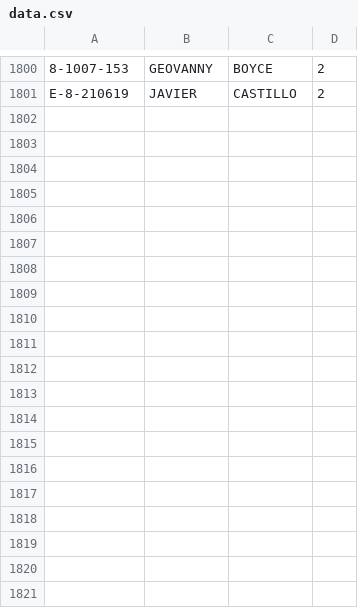
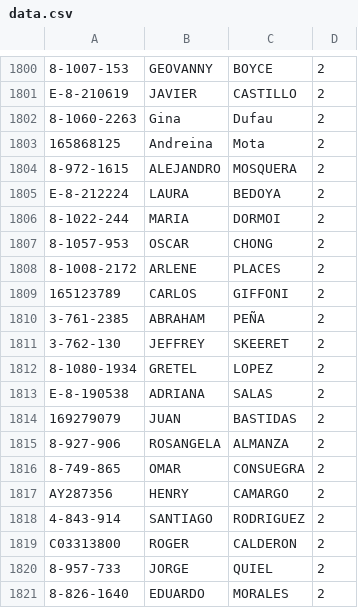
Before and after one commit to Easy-Drive-Consultas/web, a CSV file: data.csv, drawn as a sheet; only a part is shown, gaps mark what is left out; the diff covers the shown part only; the diff names each change by its address in the sheet, - before the commit and + after, or states it on an @@ line.

Commit message:
Add files via upload

```diff
--- a/data.csv
+++ b/data.csv
+row 1802: 8-1060-2263 | Gina | Dufau | 2
+row 1803: 165868125 | Andreina | Mota | 2
+row 1804: 8-972-1615 | ALEJANDRO | MOSQUERA | 2
+row 1805: E-8-212224 | LAURA | BEDOYA | 2
+row 1806: 8-1022-244 | MARIA | DORMOI | 2
+row 1807: 8-1057-953 | OSCAR | CHONG | 2
+row 1808: 8-1008-2172 | ARLENE | PLACES | 2
+row 1809: 165123789 | CARLOS | GIFFONI | 2
+row 1810: 3-761-2385 | ABRAHAM | PEÑA | 2
+row 1811: 3-762-130 | JEFFREY | SKEERET | 2
+row 1812: 8-1080-1934 | GRETEL | LOPEZ | 2
+row 1813: E-8-190538 | ADRIANA | SALAS | 2
+row 1814: 169279079 | JUAN | BASTIDAS | 2
+row 1815: 8-927-906 | ROSANGELA | ALMANZA | 2
+row 1816: 8-749-865 | OMAR | CONSUEGRA | 2
+row 1817: AY287356 | HENRY | CAMARGO | 2
+row 1818: 4-843-914 | SANTIAGO | RODRIGUEZ | 2
+row 1819: C03313800 | ROGER | CALDERON | 2
+row 1820: 8-957-733 | JORGE | QUIEL | 2
+row 1821: 8-826-1640 | EDUARDO | MORALES | 2
```
Also changed, not shown: 10 added rows and 45 edited cells elsewhere in this file.
